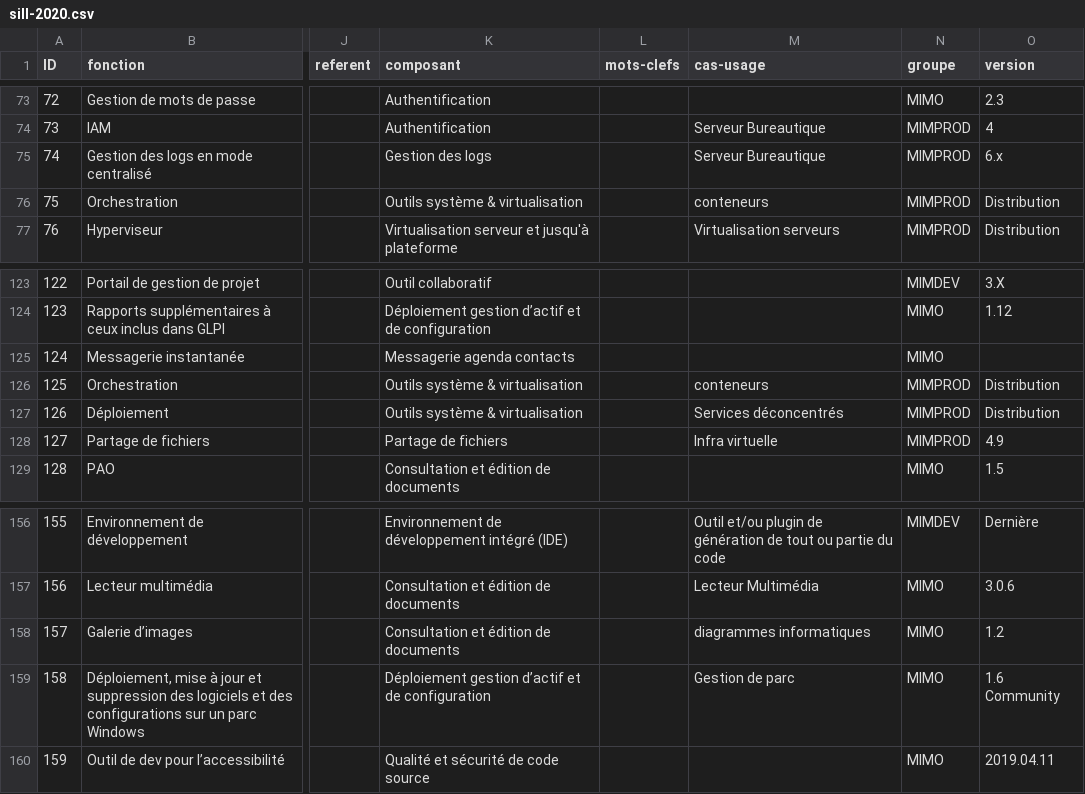
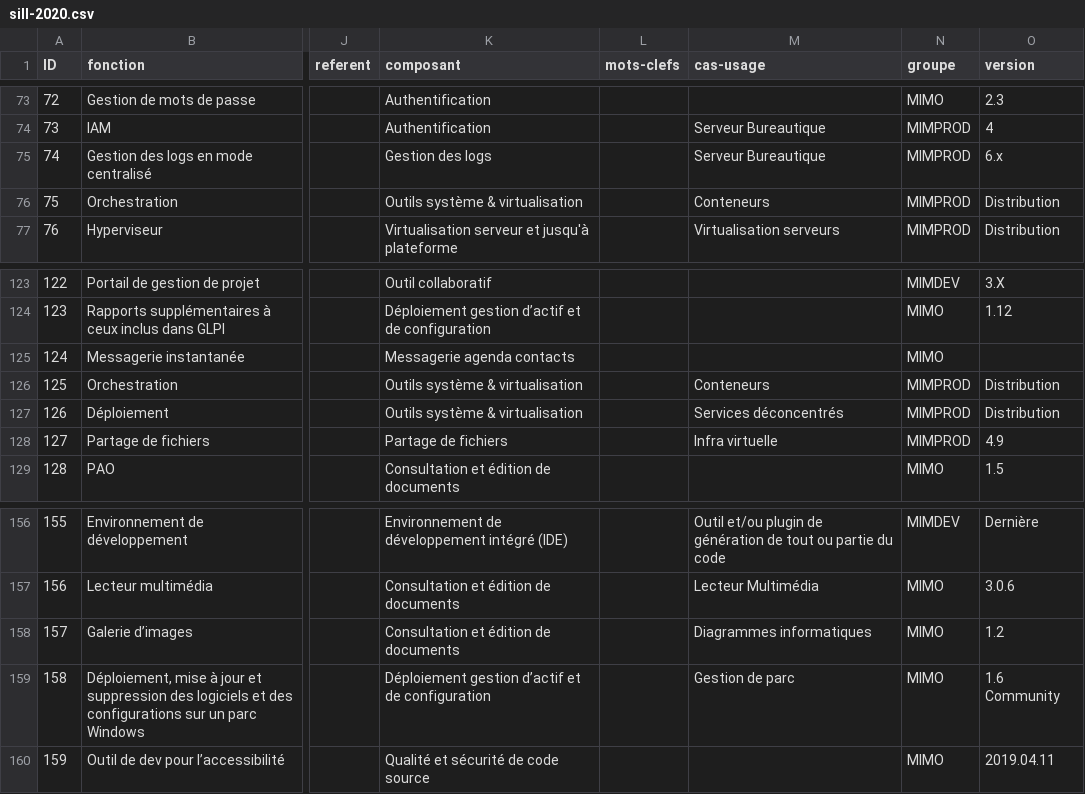
Before and after one commit to dzc34/sill, a CSV file: 2020/sill-2020.csv, drawn as a sheet; only a part is shown, gaps mark what is left out; the diff covers the shown part only; the diff names each change by its address in the sheet, - before the commit and + after, or states it on an @@ line.

```diff
--- a/2020/sill-2020.csv
+++ b/2020/sill-2020.csv
-M76 (cas-usage): conteneurs
+M76 (cas-usage): Conteneurs
-M126 (cas-usage): conteneurs
+M126 (cas-usage): Conteneurs
-M158 (cas-usage): diagrammes informatiques
+M158 (cas-usage): Diagrammes informatiques
```
Also changed, not shown: 6 edited cells elsewhere in this file.
